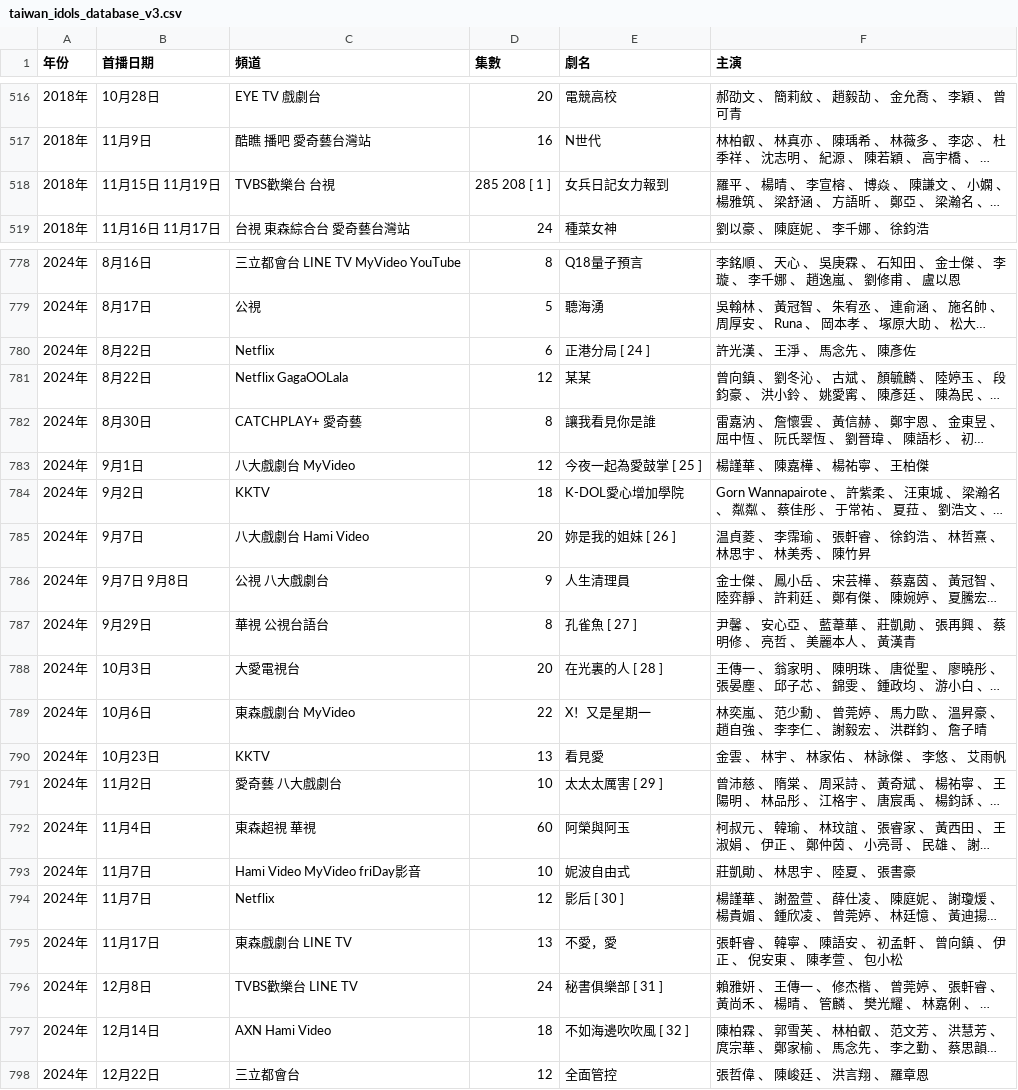
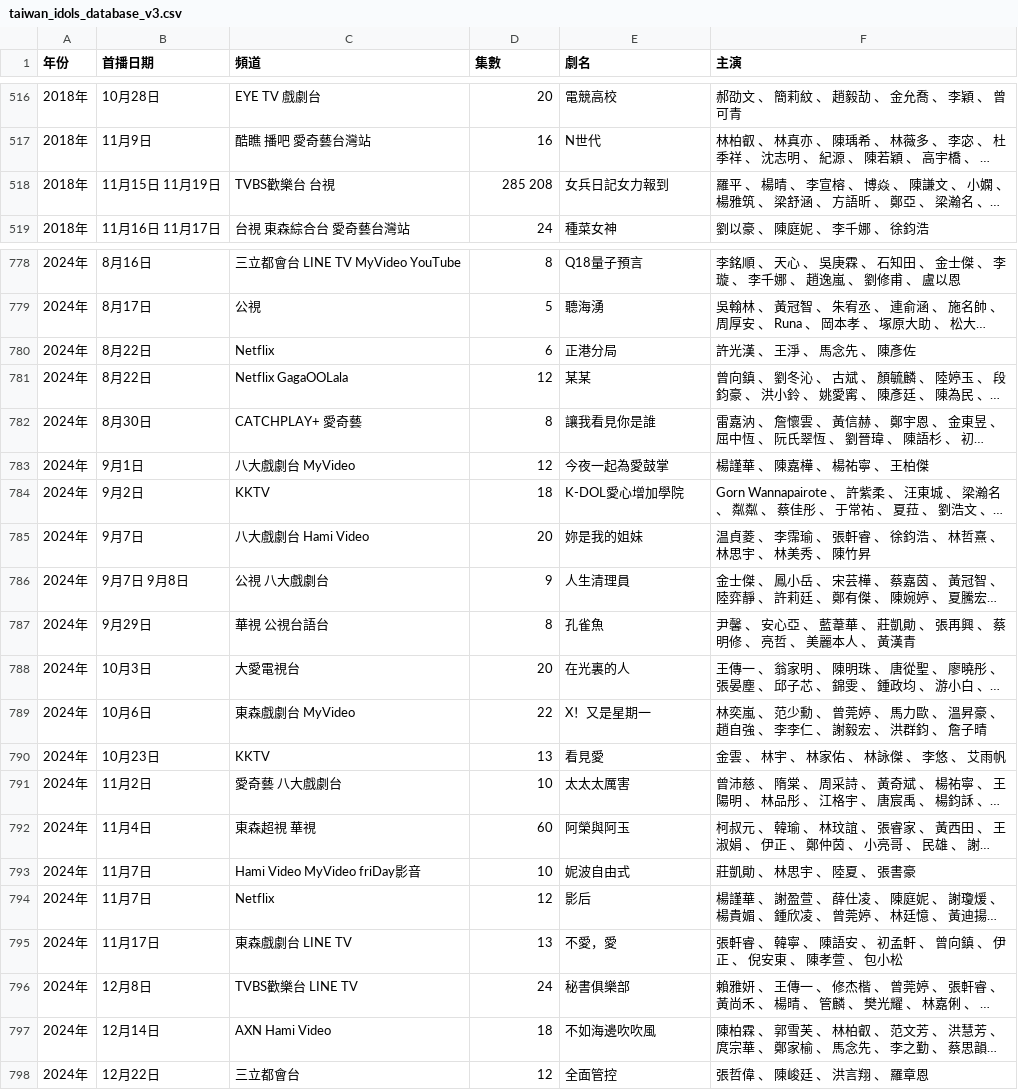
Before and after one commit to aRashiZzz/TWdleHub, a CSV file: idolDrama-guess/taiwan_idols_database_v3.csv, drawn as a sheet; only a part is shown, gaps mark what is left out; long unchanged cells end in …; the diff covers the shown part only; the diff names each change by its address in the sheet, - before the commit and + after, or states it on an @@ line.

```diff
--- a/idolDrama-guess/taiwan_idols_database_v3.csv
+++ b/idolDrama-guess/taiwan_idols_database_v3.csv
-D518 (集數): 285 208 [ 1 ]
+D518 (集數): 285 208
-E780 (劇名): 正港分局 [ 24 ]
+E780 (劇名): 正港分局
-E783 (劇名): 今夜一起為愛鼓掌 [ 25 ]
+E783 (劇名): 今夜一起為愛鼓掌
-E785 (劇名): 妳是我的姐妹 [ 26 ]
+E785 (劇名): 妳是我的姐妹
-E787 (劇名): 孔雀魚 [ 27 ]
+E787 (劇名): 孔雀魚
-E788 (劇名): 在光裏的人 [ 28 ]
+E788 (劇名): 在光裏的人
-E791 (劇名): 太太太厲害 [ 29 ]
+E791 (劇名): 太太太厲害
-E794 (劇名): 影后 [ 30 ]
+E794 (劇名): 影后
-E796 (劇名): 秘書俱樂部 [ 31 ]
+E796 (劇名): 秘書俱樂部
-E797 (劇名): 不如海邊吹吹風 [ 32 ]
+E797 (劇名): 不如海邊吹吹風
```
Also changed, not shown: 21 edited cells elsewhere in this file.
